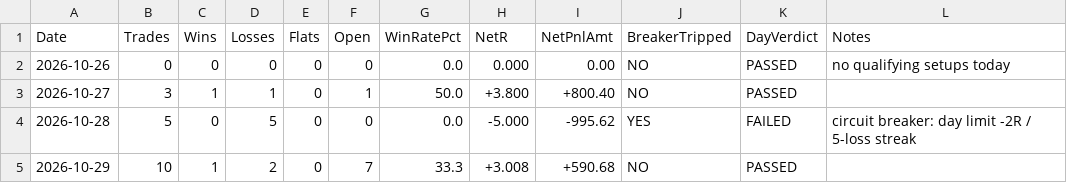
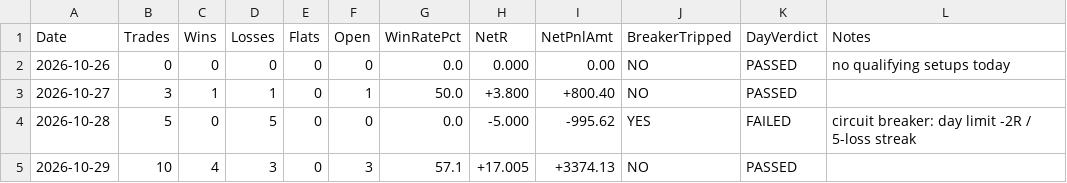
Before and after one commit to ramcruise1000/nse-scanner, a CSV file: journal/daily_summary.csv, drawn as a sheet.

```diff
--- a/journal/daily_summary.csv
+++ b/journal/daily_summary.csv
@@ -4,2 +4,2 @@ Date,Trades,Wins,Losses,Flats,Open,WinRatePct,NetR,NetPnlAmt,BreakerTripped,DayV
 2026-10-28,5,0,5,0,0,0.0,-5.000,-995.62,YES,FAILED,circuit breaker: day limit -2R / 5-loss streak
-2026-10-29,10,1,2,0,7,33.3,+3.008,+590.68,NO,PASSED,
+2026-10-29,10,4,3,0,3,57.1,+17.005,+3374.13,NO,PASSED,
```
Also changed, not shown: journal/trade_journal.csv, 1 other file.
